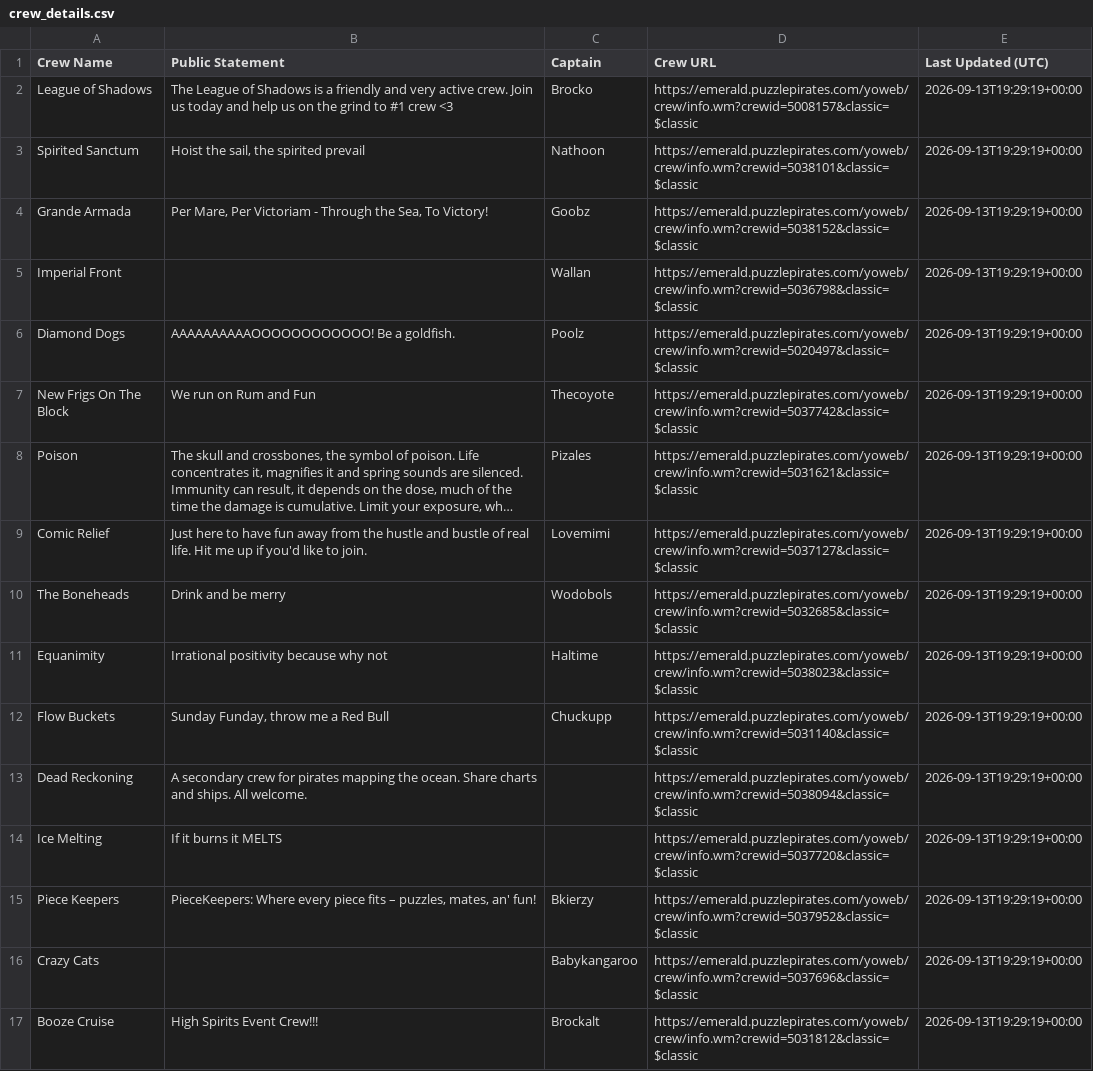
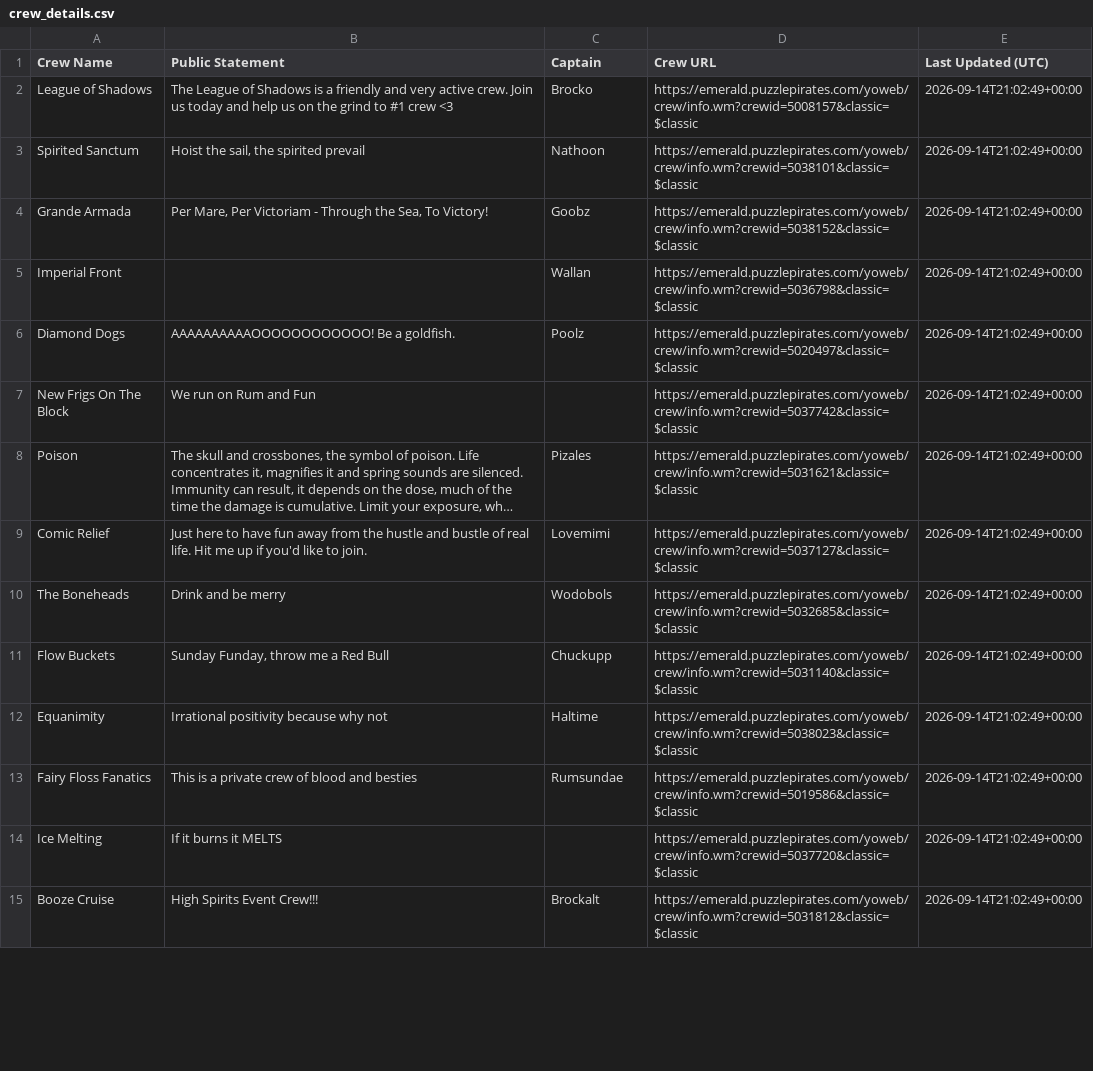
Before and after one commit to RikitoC/RikitoC.github.io, a CSV file: data/crew_details.csv, drawn as a sheet; only a part is shown; long unchanged cells end in …; removed rows and columns are numbered as before the commit, all else as after; the diff covers the shown part only; the diff names each change by its address in the sheet, - before the commit and + after, or states it on an @@ line.

```diff
--- a/data/crew_details.csv
+++ b/data/crew_details.csv
-E2:E10 (Last Updated (UTC)): 2026-09-13T19:29:19+00:00
+E2:E10 (Last Updated (UTC)): 2026-09-14T21:02:49+00:00
-C7 (Captain): Thecoyote
+C7 (Captain): (empty)
-row 11: Equanimity | Irrational positivity because why not | Haltime | https://emerald.puzzlepirates.com/yoweb/crew/info.wm?crewid=5038023&classic=$classic | 2026-09-13T19:29:19+00:00
-E11 (Last Updated (UTC)): 2026-09-13T19:29:19+00:00
+E11 (Last Updated (UTC)): 2026-09-14T21:02:49+00:00
-row 13: Dead Reckoning | A secondary crew for pirates mapping the ocean. Share charts and ships. All welcome. |  | https://emerald.puzzlepirates.com/yoweb/crew/info.wm?crewid=5038094&classic=$classic | 2026-09-13T19:29:19+00:00
+row 12: Equanimity | Irrational positivity because why not | Haltime | https://emerald.puzzlepirates.com/yoweb/crew/info.wm?crewid=5038023&classic=$classic | 2026-09-14T21:02:49+00:00
+row 13: Fairy Floss Fanatics | This is a private crew of blood and besties | Rumsundae | https://emerald.puzzlepirates.com/yoweb/crew/info.wm?crewid=5019586&classic=$classic | 2026-09-14T21:02:49+00:00
-E14 (Last Updated (UTC)): 2026-09-13T19:29:19+00:00
+E14 (Last Updated (UTC)): 2026-09-14T21:02:49+00:00
-row 15: Piece Keepers | PieceKeepers: Where every piece fits – puzzles, mates, an' fun! | Bkierzy | https://emerald.puzzlepirates.com/yoweb/crew/info.wm?crewid=5037952&classic=$classic | 2026-09-13T19:29:19+00:00
-row 16: Crazy Cats |  | Babykangaroo | https://emerald.puzzlepirates.com/yoweb/crew/info.wm?crewid=5037696&classic=$classic | 2026-09-13T19:29:19+00:00
-E15 (Last Updated (UTC)): 2026-09-13T19:29:19+00:00
+E15 (Last Updated (UTC)): 2026-09-14T21:02:49+00:00
```
Also changed, not shown: 11 added rows, 9 removed rows and 9 edited cells elsewhere in this file, data/crews.csv, data/external_pirates_latest.csv, 4 other files.
